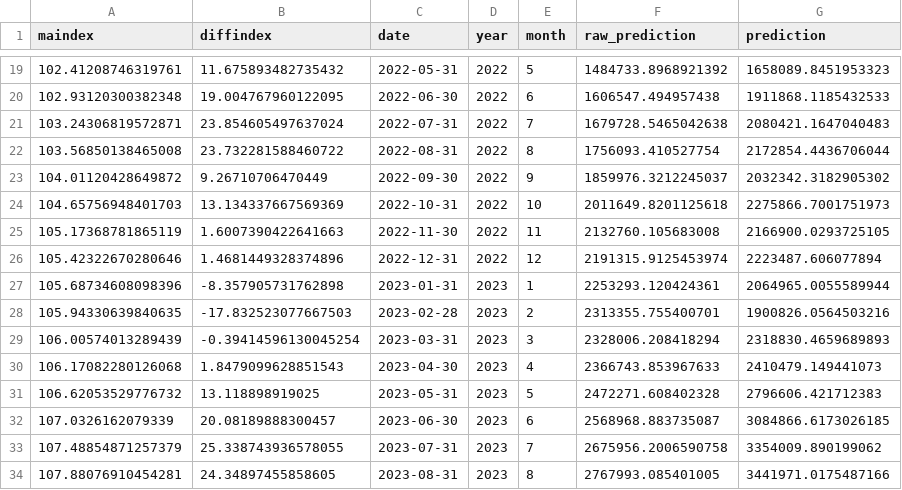
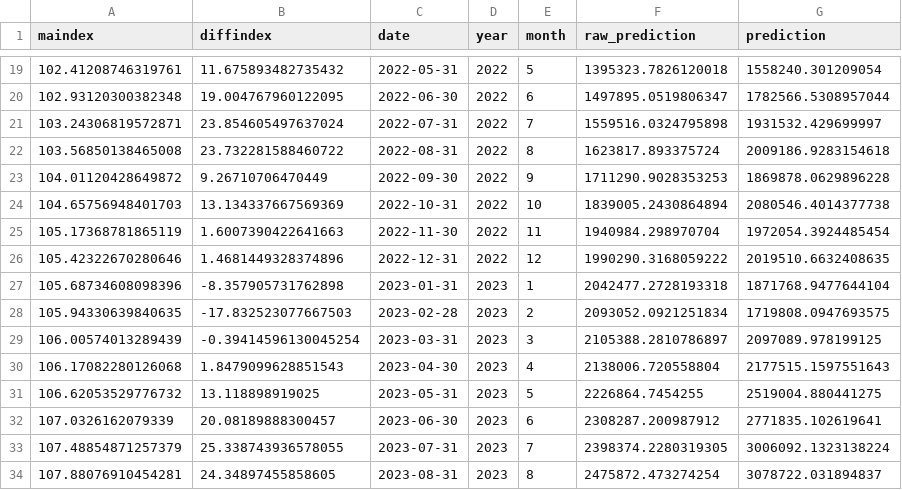
Before and after one commit to jacquessham/sfotraffic, a CSV file: Part2/Results/prediction_step3.csv, drawn as a sheet; only a part is shown, gaps mark what is left out; the diff covers the shown part only.

```diff
--- a/Part2/Results/prediction_step3.csv
+++ b/Part2/Results/prediction_step3.csv
@@ -19,16 +19,16 @@ maindex,diffindex,date,year,month,raw_prediction,prediction
-102.41208746319761,11.675893482735432,2022-05-31,2022,5,1484733.8968921392,1658089.8451953323
-102.93120300382348,19.004767960122095,2022-06-30,2022,6,1606547.494957438,1911868.1185432533
-103.24306819572871,23.854605497637024,2022-07-31,2022,7,1679728.5465042638,2080421.1647040483
-103.56850138465008,23.732281588460722,2022-08-31,2022,8,1756093.410527754,2172854.4436706044
-104.01120428649872,9.26710706470449,2022-09-30,2022,9,1859976.3212245037,2032342.3182905302
-104.65756948401703,13.134337667569369,2022-10-31,2022,10,2011649.8201125618,2275866.7001751973
-105.17368781865119,1.6007390422641663,2022-11-30,2022,11,2132760.105683008,2166900.0293725105
-105.42322670280646,1.4681449328374896,2022-12-31,2022,12,2191315.9125453974,2223487.606077894
-105.68734608098396,-8.357905731762898,2023-01-31,2023,1,2253293.120424361,2064965.0055589944
-105.94330639840635,-17.832523077667503,2023-02-28,2023,2,2313355.755400701,1900826.0564503216
-106.00574013289439,-0.39414596130045254,2023-03-31,2023,3,2328006.208418294,2318830.4659689893
-106.17082280126068,1.8479099628851543,2023-04-30,2023,4,2366743.853967633,2410479.149441073
-106.62053529776732,13.118898919025,2023-05-31,2023,5,2472271.608402328,2796606.421712383
-107.0326162079339,20.08189888300457,2023-06-30,2023,6,2568968.883735087,3084866.6173026185
-107.48854871257379,25.338743936578055,2023-07-31,2023,7,2675956.2006590758,3354009.890199062
-107.88076910454281,24.34897455858605,2023-08-31,2023,8,2767993.085401005,3441971.0175487166
+102.41208746319761,11.675893482735432,2022-05-31,2022,5,1395323.7826120018,1558240.301209054
+102.93120300382348,19.004767960122095,2022-06-30,2022,6,1497895.0519806347,1782566.5308957044
+103.24306819572871,23.854605497637024,2022-07-31,2022,7,1559516.0324795898,1931532.429699997
+103.56850138465008,23.732281588460722,2022-08-31,2022,8,1623817.893375724,2009186.9283154618
+104.01120428649872,9.26710706470449,2022-09-30,2022,9,1711290.9028353253,1869878.0629896228
+104.65756948401703,13.134337667569369,2022-10-31,2022,10,1839005.2430864894,2080546.4014377738
+105.17368781865119,1.6007390422641663,2022-11-30,2022,11,1940984.298970704,1972054.3924485454
+105.42322670280646,1.4681449328374896,2022-12-31,2022,12,1990290.3168059222,2019510.6632408635
+105.68734608098396,-8.357905731762898,2023-01-31,2023,1,2042477.2728193318,1871768.9477644104
+105.94330639840635,-17.832523077667503,2023-02-28,2023,2,2093052.0921251834,1719808.0947693575
+106.00574013289439,-0.39414596130045254,2023-03-31,2023,3,2105388.2810786897,2097089.978199125
+106.17082280126068,1.8479099628851543,2023-04-30,2023,4,2138006.720558804,2177515.1597551643
+106.62053529776732,13.118898919025,2023-05-31,2023,5,2226864.7454255,2519004.880441275
+107.0326162079339,20.08189888300457,2023-06-30,2023,6,2308287.200987912,2771835.102619641
+107.48854871257379,25.338743936578055,2023-07-31,2023,7,2398374.2280319305,3006092.1323138224
+107.88076910454281,24.34897455858605,2023-08-31,2023,8,2475872.473274254,3078722.031894837
```
Also changed, not shown: 64 edited cells elsewhere in this file, 2 other files.
